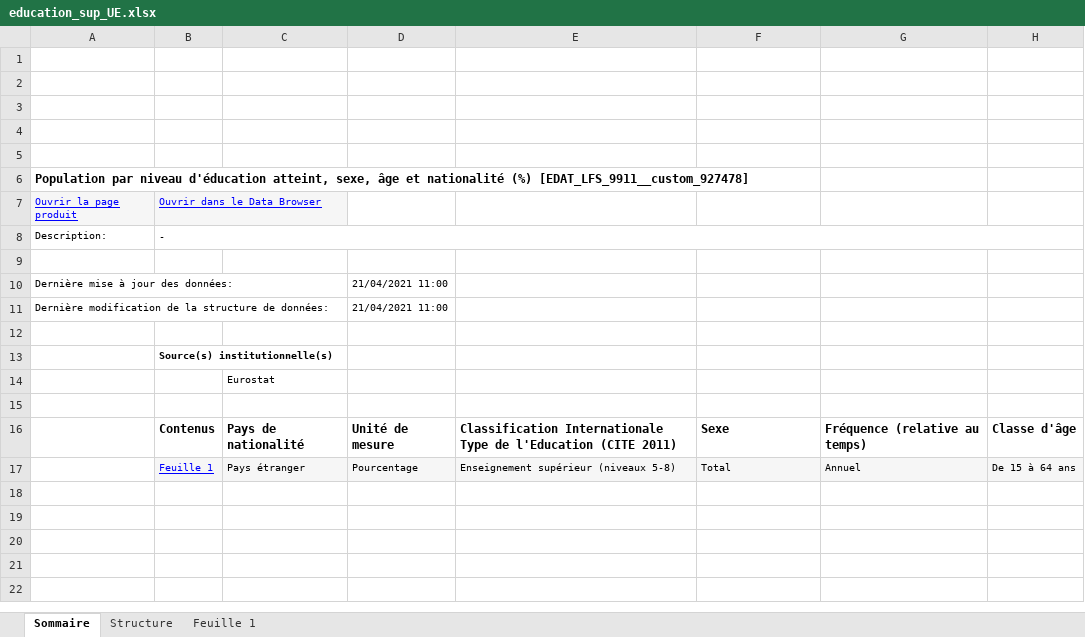
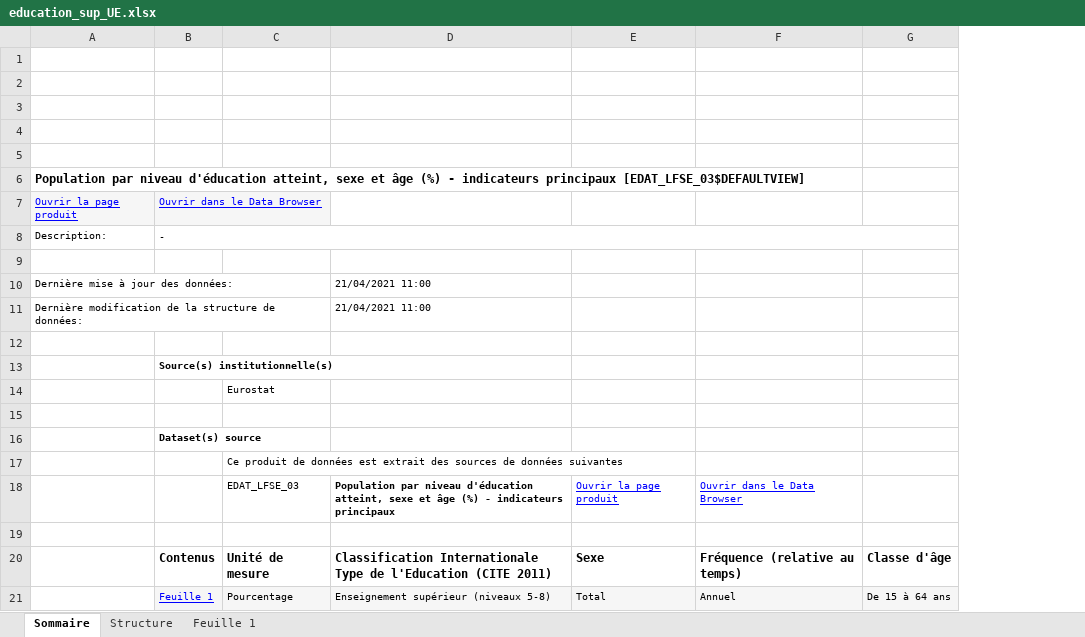
Before and after one commit to Quentin-Rstudio/projet-econometrie, an Excel workbook: education_sup_UE.xlsx, sheet Sommaire, drawn as a sheet; values as stored, in another font and other column widths than the file's, no borders; charts and pictures not drawn; removed rows and columns are numbered as before the commit, all else as after; the diff names each change by its address in the sheet, - before the commit and + after, or states it on an @@ line.

Commit message:
educ data

```diff
--- a/education_sup_UE.xlsx (sheet Sommaire)
+++ b/education_sup_UE.xlsx (sheet Sommaire)
-column C, rows 14-17: Eurostat |  | Pays de nationalité | Pays étranger
-A6: …d'éducation atteint, sexe, âge et nationalité (%) [EDAT_LFS_9911__custom_927478]
+A6: …d'éducation atteint, sexe et âge (%) - indicateurs principaux [EDAT_LFSE_03$DEFAULTVIEW]
-C10:C11: 21/04/2021 11:00
+C10:C11: (empty)
-D10:D11: (empty)
+D10:D11: 21/04/2021 11:00
+row 14:  |  | Eurostat
+row 16:  | Dataset(s) source
+row 17:  |  | Ce produit de données est extrait des sources de données suivantes
+row 18:  |  | EDAT_LFSE_03 | Population par niveau d'éducation atteint, sexe et âge (%) - indicateurs principaux | Ouvrir la page produit | Ouvrir dans le Data Browser
```
Also changed, not shown: sheet Feuille 1, sheet Structure, charts or pictures, 3 other files.
